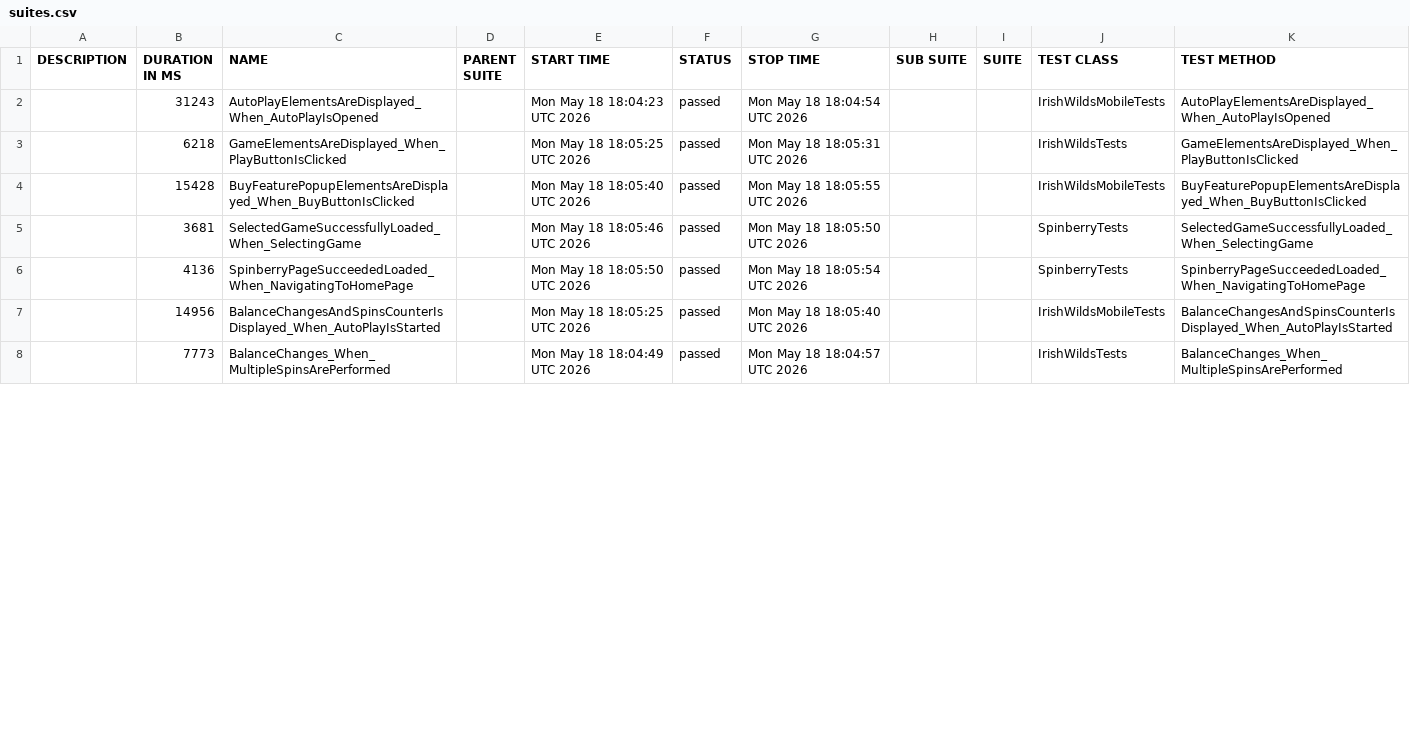
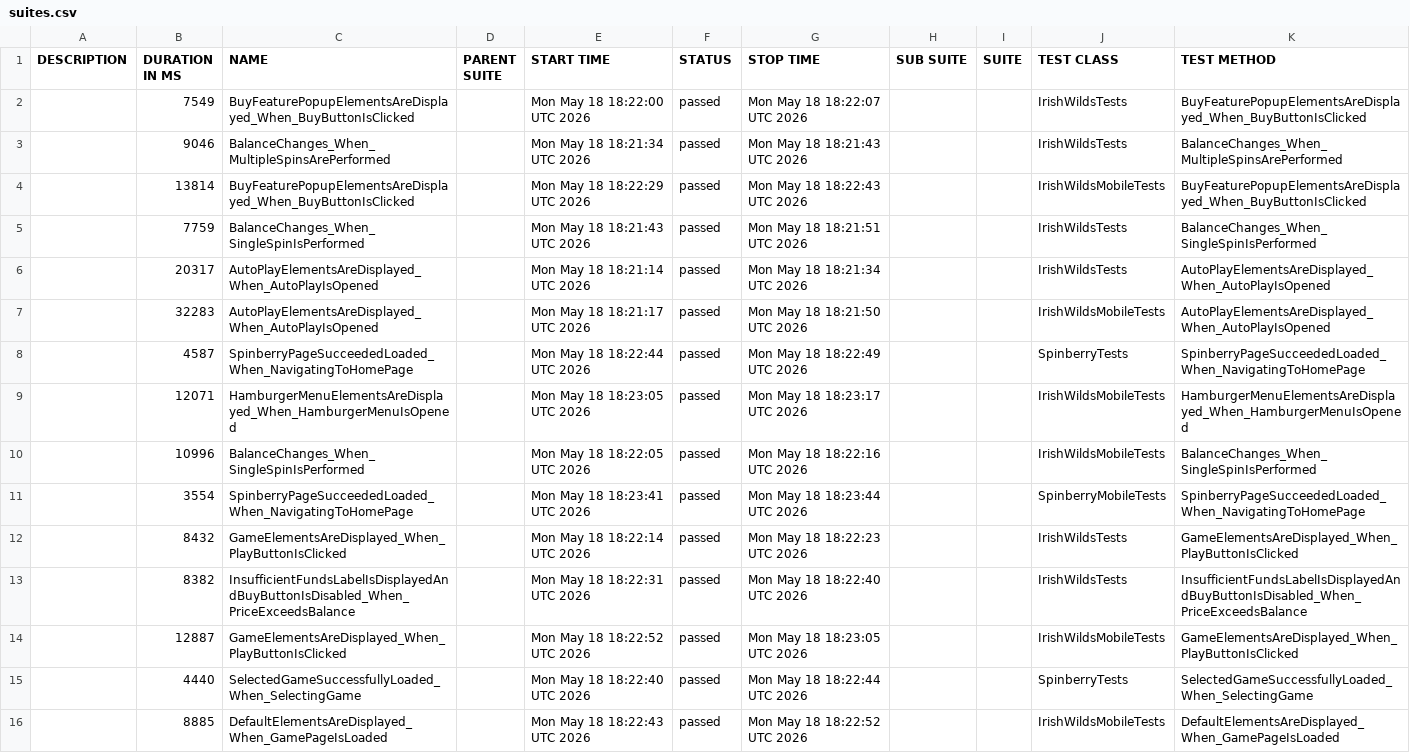
Before and after one commit to hristo8stanev/BettySlotAutomation, a CSV file: data/suites.csv, drawn as a sheet; only a part is shown; the diff covers the shown part only.

```diff
--- a/data/suites.csv
+++ b/data/suites.csv
@@ -1,8 +1,16 @@
 "DESCRIPTION","DURATION IN MS","NAME","PARENT SUITE","START TIME","STATUS","STOP TIME","SUB SUITE","SUITE","TEST CLASS","TEST METHOD"
-"","31243","AutoPlayElementsAreDisplayed_When_AutoPlayIsOpened","","Mon May 18 18:04:23 UTC 2026","passed","Mon May 18 18:04:54 UTC 2026","","","IrishWildsMobileTests","AutoPlayElementsAreDisplayed_When_AutoPlayIsOpened"
-"","6218","GameElementsAreDisplayed_When_PlayButtonIsClicked","","Mon May 18 18:05:25 UTC 2026","passed","Mon May 18 18:05:31 UTC 2026","","","IrishWildsTests","GameElementsAreDisplayed_When_PlayButtonIsClicked"
-"","15428","BuyFeaturePopupElementsAreDisplayed_When_BuyButtonIsClicked","","Mon May 18 18:05:40 UTC 2026","passed","Mon May 18 18:05:55 UTC 2026","","","IrishWildsMobileTests","BuyFeaturePopupElementsAreDisplayed_When_BuyButtonIsClicked"
-"","3681","SelectedGameSuccessfullyLoaded_When_SelectingGame","","Mon May 18 18:05:46 UTC 2026","passed","Mon May 18 18:05:50 UTC 2026","","","SpinberryTests","SelectedGameSuccessfullyLoaded_When_SelectingGame"
-"","4136","SpinberryPageSucceededLoaded_When_NavigatingToHomePage","","Mon May 18 18:05:50 UTC 2026","passed","Mon May 18 18:05:54 UTC 2026","","","SpinberryTests","SpinberryPageSucceededLoaded_When_NavigatingToHomePage"
-"","14956","BalanceChangesAndSpinsCounterIsDisplayed_When_AutoPlayIsStarted","","Mon May 18 18:05:25 UTC 2026","passed","Mon May 18 18:05:40 UTC 2026","","","IrishWildsMobileTests","BalanceChangesAndSpinsCounterIsDisplayed_When_AutoPlayIsStarted"
-"","7773","BalanceChanges_When_MultipleSpinsArePerformed","","Mon May 18 18:04:49 UTC 2026","passed","Mon May 18 18:04:57 UTC 2026","","","IrishWildsTests","BalanceChanges_When_MultipleSpinsArePerformed"
+"","7549","BuyFeaturePopupElementsAreDisplayed_When_BuyButtonIsClicked","","Mon May 18 18:22:00 UTC 2026","passed","Mon May 18 18:22:07 UTC 2026","","","IrishWildsTests","BuyFeaturePopupElementsAreDisplayed_When_BuyButtonIsClicked"
+"","9046","BalanceChanges_When_MultipleSpinsArePerformed","","Mon May 18 18:21:34 UTC 2026","passed","Mon May 18 18:21:43 UTC 2026","","","IrishWildsTests","BalanceChanges_When_MultipleSpinsArePerformed"
+"","13814","BuyFeaturePopupElementsAreDisplayed_When_BuyButtonIsClicked","","Mon May 18 18:22:29 UTC 2026","passed","Mon May 18 18:22:43 UTC 2026","","","IrishWildsMobileTests","BuyFeaturePopupElementsAreDisplayed_When_BuyButtonIsClicked"
+"","7759","BalanceChanges_When_SingleSpinIsPerformed","","Mon May 18 18:21:43 UTC 2026","passed","Mon May 18 18:21:51 UTC 2026","","","IrishWildsTests","BalanceChanges_When_SingleSpinIsPerformed"
+"","20317","AutoPlayElementsAreDisplayed_When_AutoPlayIsOpened","","Mon May 18 18:21:14 UTC 2026","passed","Mon May 18 18:21:34 UTC 2026","","","IrishWildsTests","AutoPlayElementsAreDisplayed_When_AutoPlayIsOpened"
+"","32283","AutoPlayElementsAreDisplayed_When_AutoPlayIsOpened","","Mon May 18 18:21:17 UTC 2026","passed","Mon May 18 18:21:50 UTC 2026","","","IrishWildsMobileTests","AutoPlayElementsAreDisplayed_When_AutoPlayIsOpened"
+"","4587","SpinberryPageSucceededLoaded_When_NavigatingToHomePage","","Mon May 18 18:22:44 UTC 2026","passed","Mon May 18 18:22:49 UTC 2026","","","SpinberryTests","SpinberryPageSucceededLoaded_When_NavigatingToHomePage"
+"","12071","HamburgerMenuElementsAreDisplayed_When_HamburgerMenuIsOpened","","Mon May 18 18:23:05 UTC 2026","passed","Mon May 18 18:23:17 UTC 2026","","","IrishWildsMobileTests","HamburgerMenuElementsAreDisplayed_When_HamburgerMenuIsOpened"
+"","10996","BalanceChanges_When_SingleSpinIsPerformed","","Mon May 18 18:22:05 UTC 2026","passed","Mon May 18 18:22:16 UTC 2026","","","IrishWildsMobileTests","BalanceChanges_When_SingleSpinIsPerformed"
+"","3554","SpinberryPageSucceededLoaded_When_NavigatingToHomePage","","Mon May 18 18:23:41 UTC 2026","passed","Mon May 18 18:23:44 UTC 2026","","","SpinberryMobileTests","SpinberryPageSucceededLoaded_When_NavigatingToHomePage"
+"","8432","GameElementsAreDisplayed_When_PlayButtonIsClicked","","Mon May 18 18:22:14 UTC 2026","passed","Mon May 18 18:22:23 UTC 2026","","","IrishWildsTests","GameElementsAreDisplayed_When_PlayButtonIsClicked"
+"","8382","InsufficientFundsLabelIsDisplayedAndBuyButtonIsDisabled_When_PriceExceedsBalance","","Mon May 18 18:22:31 UTC 2026","passed","Mon May 18 18:22:40 UTC 2026","","","IrishWildsTests","InsufficientFundsLabelIsDisplayedAndBuyButtonIsDisabled_When_PriceExceedsBalance"
+"","12887","GameElementsAreDisplayed_When_PlayButtonIsClicked","","Mon May 18 18:22:52 UTC 2026","passed","Mon May 18 18:23:05 UTC 2026","","","IrishWildsMobileTests","GameElementsAreDisplayed_When_PlayButtonIsClicked"
+"","4440","SelectedGameSuccessfullyLoaded_When_SelectingGame","","Mon May 18 18:22:40 UTC 2026","passed","Mon May 18 18:22:44 UTC 2026","","","SpinberryTests","SelectedGameSuccessfullyLoaded_When_SelectingGame"
+"","8885","DefaultElementsAreDisplayed_When_GamePageIsLoaded","","Mon May 18 18:22:43 UTC 2026","passed","Mon May 18 18:22:52 UTC 2026","","","IrishWildsMobileTests","DefaultElementsAreDisplayed_When_GamePageIsLoaded"
```
Also changed, not shown: 1 added row, 9 removed rows and 20 edited cells elsewhere in this file, 58 other files.
